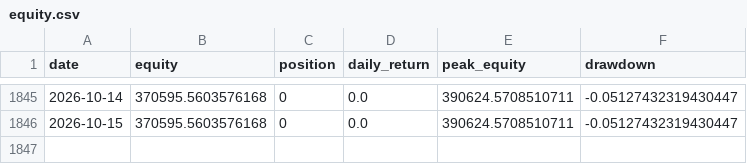
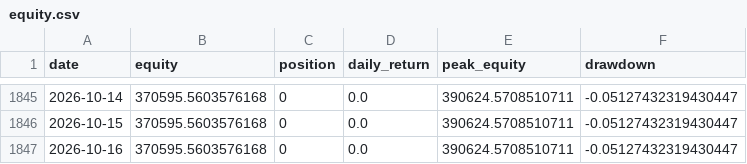
Before and after one commit to dddabtc/usdt-slope-strategies, a CSV file: experiments/long-only/equity.csv, drawn as a sheet; only a part is shown, gaps mark what is left out; the diff names each change by its address in the sheet, - before the commit and + after, or states it on an @@ line.

```diff
--- a/experiments/long-only/equity.csv
+++ b/experiments/long-only/equity.csv
+row 1847: 2026-10-16 | 370595.5603576168 | 0 | 0.0 | 390624.5708510711 | -0.05127432319430447
```
Also changed, not shown: data/btc_price_full.csv, data/dai_market_cap_full.csv, 16 other files.
